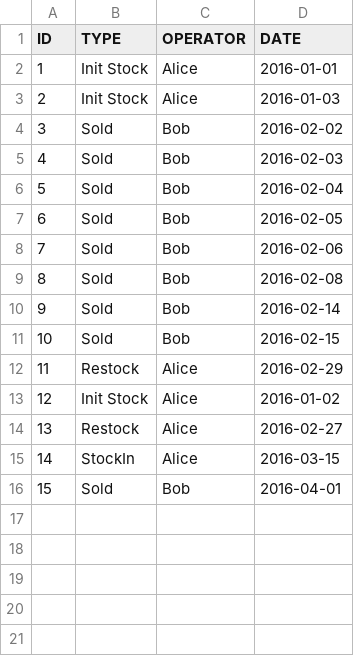
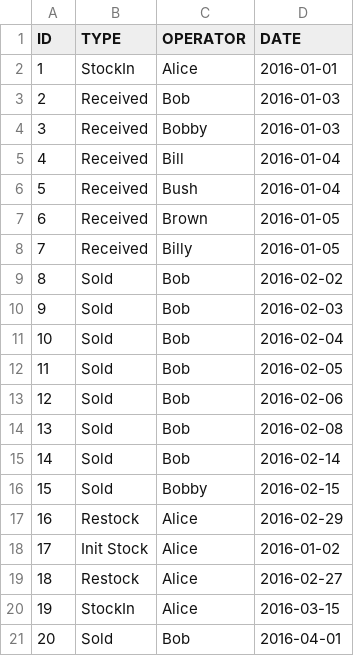
Before and after one commit to Yichang812/Inventory, a CSV file: WebContent/data/RECEIPT-RECEIPT.csv, drawn as a sheet; removed rows and columns are numbered as before the commit, all else as after; the diff names each change by its address in the sheet, - before the commit and + after, or states it on an @@ line.

```diff
--- a/WebContent/data/RECEIPT-RECEIPT.csv
+++ b/WebContent/data/RECEIPT-RECEIPT.csv
-B2 (TYPE): Init Stock
+B2 (TYPE): StockIn
-row 3: 2 | Init Stock | Alice | 2016-01-03
+row 3: 2 | Received | Bob | 2016-01-03
+row 4: 3 | Received | Bobby | 2016-01-03
+row 5: 4 | Received | Bill | 2016-01-04
+row 6: 5 | Received | Bush | 2016-01-04
+row 7: 6 | Received | Brown | 2016-01-05
+row 8: 7 | Received | Billy | 2016-01-05
@@ column A (ID) renumbered from row 9 down @@
-C16 (OPERATOR): Bob
+C16 (OPERATOR): Bobby
```
Also changed, not shown: WebContent/data/EXPIRE-EXPIRE.csv, WebContent/data/TRANS-TRANS.csv, 8 other files.
